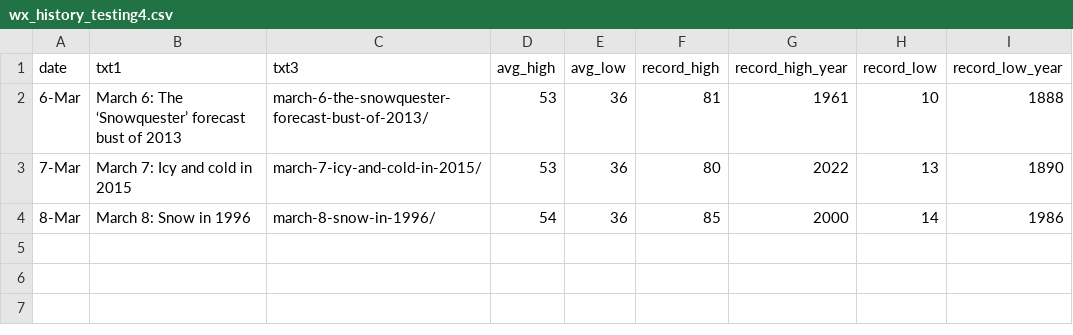
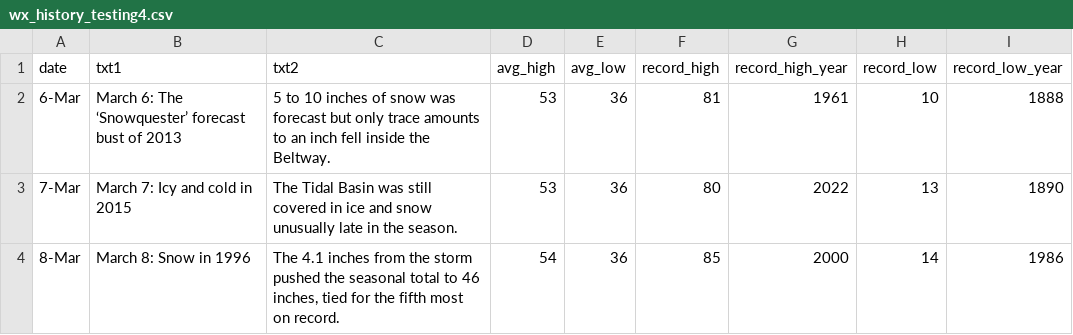
Before and after one commit to islivingston/capitalweather, a CSV file: wx_history_testing4.csv, drawn as a sheet.

Commit message:
Add files via upload

```diff
--- a/wx_history_testing4.csv
+++ b/wx_history_testing4.csv
@@ -1,4 +1,4 @@
-date,txt1,txt3,avg_high,avg_low,record_high,record_high_year,record_low,record_low_year
-6-Mar,March 6: The ‘Snowquester’ forecast bust of 2013,march-6-the-snowquester-forecast-bust-of-2013/,53,36,81,1961,10,1888
-7-Mar,March 7: Icy and cold in 2015,march-7-icy-and-cold-in-2015/,53,36,80,2022,13,1890
-8-Mar,March 8: Snow in 1996,march-8-snow-in-1996/,54,36,85,2000,14,1986
+date,txt1,txt2,avg_high,avg_low,record_high,record_high_year,record_low,record_low_year
+6-Mar,March 6: The ‘Snowquester’ forecast bust of 2013,5 to 10 inches of snow was forecast but only trace amounts to an inch fell inside the Beltway.,53,36,81,1961,10,1888
+7-Mar,March 7: Icy and cold in 2015,The Tidal Basin was still covered in ice and snow unusually late in the season.,53,36,80,2022,13,1890
+8-Mar,March 8: Snow in 1996,"The 4.1 inches from the storm pushed the seasonal total to 46 inches, tied for the fifth most on record.",54,36,85,2000,14,1986
```
